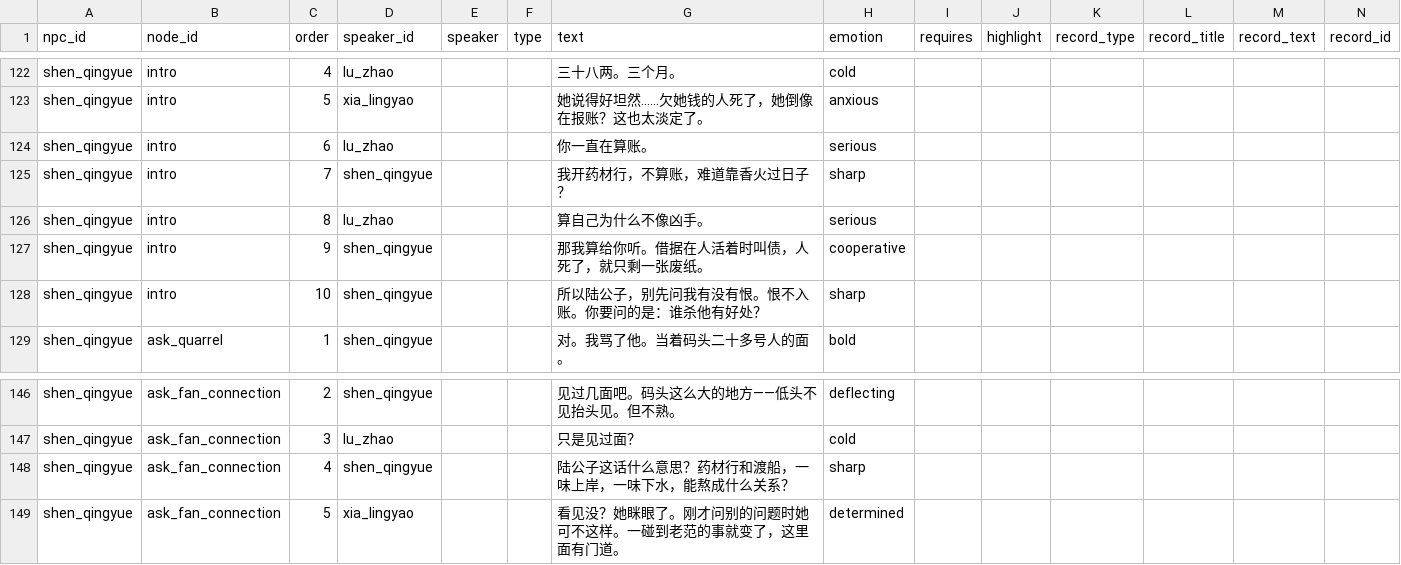
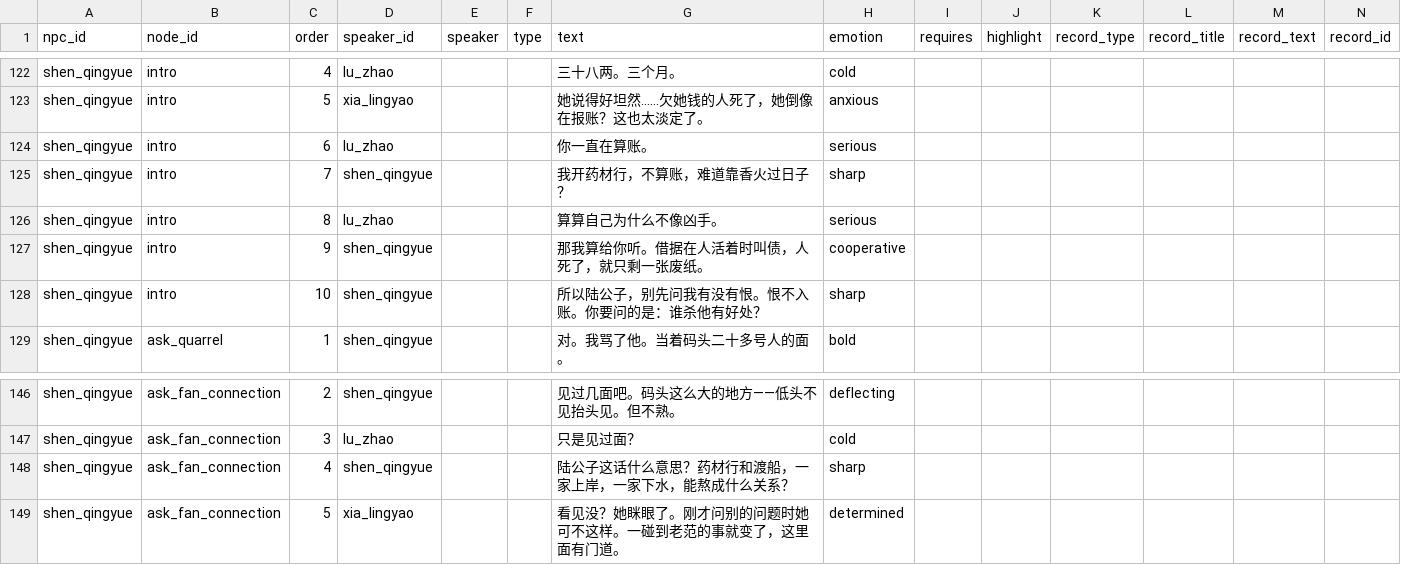
Before and after one commit to JimmyTheGit23/DetectiveSandbox, a CSV file: detective/data/case_tables/prologue_ferry/dialogue_lines.csv, drawn as a sheet; only a part is shown, gaps mark what is left out; the diff covers the shown part only.

Commit message:
fix: 修复船舱阶段6处不通顺台词
1. lao_fan intro: '烟杆都没见过' → '都没见过'（烟杆无来由）
2. lao_fan press_route: '却不认为什么' → '却不提为什么'（缺动词）
3. shen_qingyue intro: '药柜上最清楚' → '账簿上最清楚'（药柜不通）
4. shen_qingyue intro: '算自己为什么' → '算算自己为什么'（缺动词重复）
5. shen_qingyue ask_fan: '一味上岸一味下水' → '一家上岸一家下水'（一味搭配不通）
6. cabin_after: '别在水里' → '别栽在水里'（缺动词）

```diff
--- a/detective/data/case_tables/prologue_ferry/dialogue_lines.csv
+++ b/detective/data/case_tables/prologue_ferry/dialogue_lines.csv
@@ -125,3 +125,3 @@ shen_qingyue,intro,6,lu_zhao,,,你一直在算账。,serious,,,,,,
 shen_qingyue,intro,7,shen_qingyue,,,我开药材行，不算账，难道靠香火过日子？,sharp,,,,,,
-shen_qingyue,intro,8,lu_zhao,,,算自己为什么不像凶手。,serious,,,,,,
+shen_qingyue,intro,8,lu_zhao,,,算算自己为什么不像凶手。,serious,,,,,,
 shen_qingyue,intro,9,shen_qingyue,,,那我算给你听。借据在人活着时叫债，人死了，就只剩一张废纸。,cooperative,,,,,,
@@ -147,3 +147,3 @@ shen_qingyue,ask_fan_connection,2,shen_qingyue,,,见过几面吧。码头这么
 shen_qingyue,ask_fan_connection,3,lu_zhao,,,只是见过面？,cold,,,,,,
-shen_qingyue,ask_fan_connection,4,shen_qingyue,,,陆公子这话什么意思？药材行和渡船，一味上岸，一味下水，能熬成什么关系？,sharp,,,,,,
+shen_qingyue,ask_fan_connection,4,shen_qingyue,,,陆公子这话什么意思？药材行和渡船，一家上岸，一家下水，能熬成什么关系？,sharp,,,,,,
 shen_qingyue,ask_fan_connection,5,xia_lingyao,,,看见没？她眯眼了。刚才问别的问题时她可不这样。一碰到老范的事就变了，这里面有门道。,determined,,,,,,
```
Also changed, not shown: 6 edited cells elsewhere in this file, detective/data/case_tables/prologue_ferry/prologue_lines.csv.
